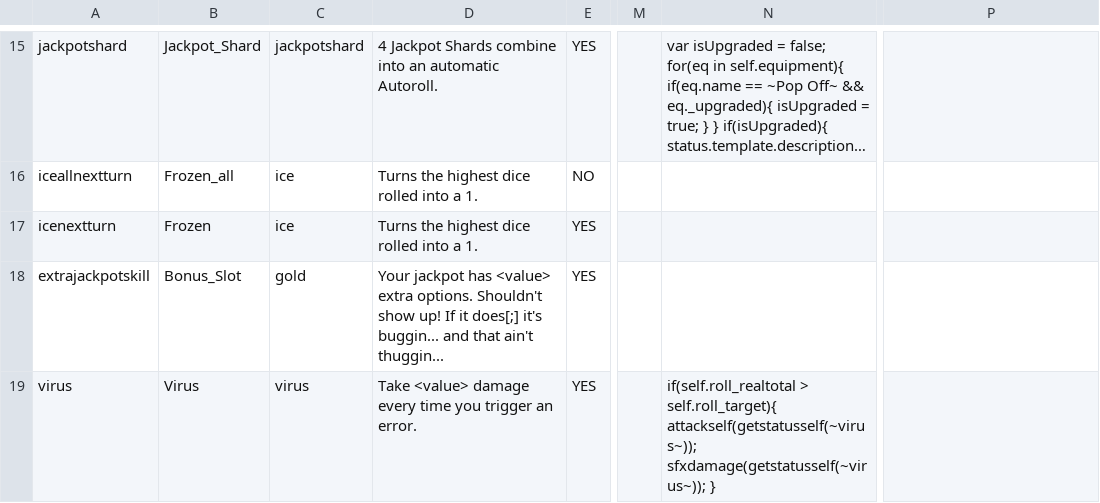
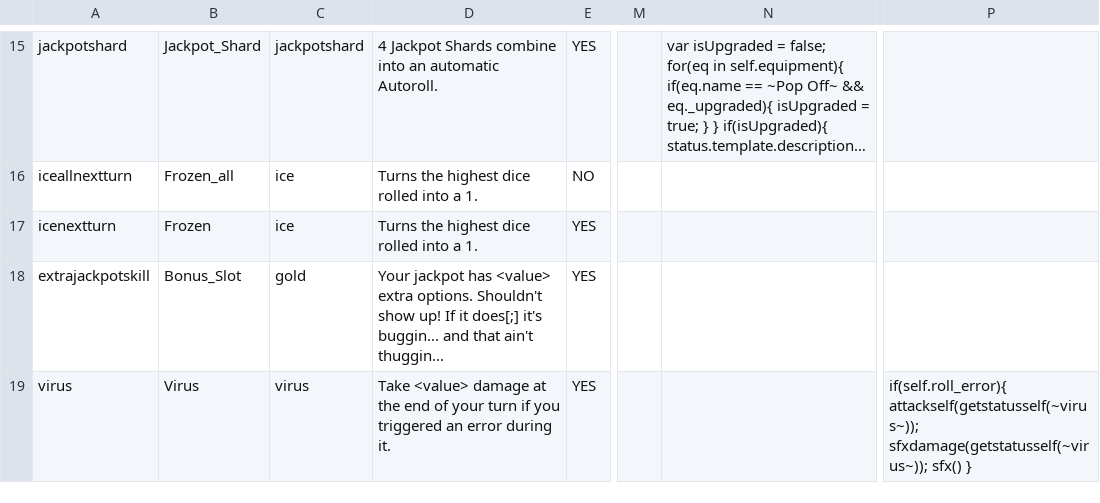
Before and after one commit to Polly224/pollymod, a CSV file: _append/data/text/statuseffects.csv, drawn as a sheet; only a part is shown, gaps mark what is left out; long unchanged cells end in …; the diff names each change by its address in the sheet, - before the commit and + after, or states it on an @@ line.

```diff
--- a/_append/data/text/statuseffects.csv
+++ b/_append/data/text/statuseffects.csv
-D19: …<value> damage every time you trigger an error.
+D19: …<value> damage at the end of your turn if you triggered an error during it.
-N19: if(self.roll_realtotal > self.roll_target){ attackself(getstatusself(~virus~)); sfxdamage(getstatusself(~virus~)); }
+N19: (empty)
-P19: (empty)
+P19: if(self.roll_error){ attackself(getstatusself(~virus~)); sfxdamage(getstatusself(~virus~)); sfx() }
```
Also changed, not shown: _append/data/text/equipment.csv, data/text/episodes.csv, 4 other files.
